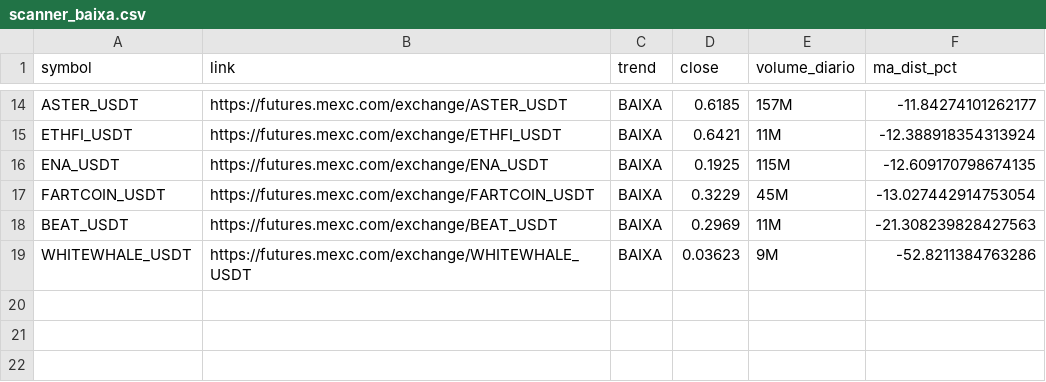
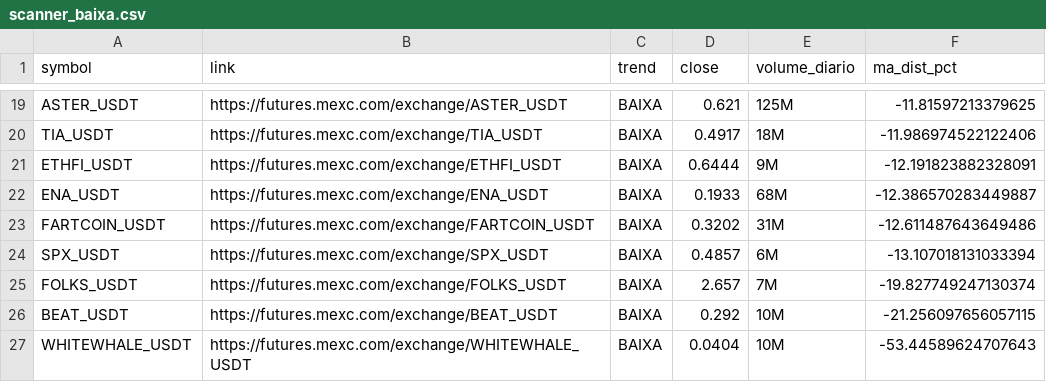
Before and after one commit to gabrielmachadogh/scanner-perps2, a CSV file: results/scanner_baixa.csv, drawn as a sheet; only a part is shown, gaps mark what is left out; addresses are those after the commit; the diff covers the shown part only; the diff names each change by its address in the sheet, - before the commit and + after, or states it on an @@ line.

```diff
--- a/results/scanner_baixa.csv
+++ b/results/scanner_baixa.csv
-D19 (close): 0.6185
+D19 (close): 0.621
-E19 (volume_diario): 157M
+E19 (volume_diario): 125M
-F19 (ma_dist_pct): -11.84274101262177
+F19 (ma_dist_pct): -11.81597213379625
+row 20: TIA_USDT | https://futures.mexc.com/exchange/TIA_USDT | BAIXA | 0.4917 | 18M | -11.986974522122406
-D21 (close): 0.6421
+D21 (close): 0.6444
-E21 (volume_diario): 11M
+E21 (volume_diario): 9M
-F21 (ma_dist_pct): -12.388918354313924
+F21 (ma_dist_pct): -12.191823882328091
-D22 (close): 0.1925
+D22 (close): 0.1933
-E22 (volume_diario): 115M
+E22 (volume_diario): 68M
-F22 (ma_dist_pct): -12.609170798674135
+F22 (ma_dist_pct): -12.386570283449887
-D23 (close): 0.3229
+D23 (close): 0.3202
-E23 (volume_diario): 45M
+E23 (volume_diario): 31M
-F23 (ma_dist_pct): -13.027442914753054
+F23 (ma_dist_pct): -12.611487643649486
+row 24: SPX_USDT | https://futures.mexc.com/exchange/SPX_USDT | BAIXA | 0.4857 | 6M | -13.107018131033394
+row 25: FOLKS_USDT | https://futures.mexc.com/exchange/FOLKS_USDT | BAIXA | 2.657 | 7M | -19.827749247130374
-D26 (close): 0.2969
+D26 (close): 0.292
-E26 (volume_diario): 11M
+E26 (volume_diario): 10M
-F26 (ma_dist_pct): -21.308239828427563
+F26 (ma_dist_pct): -21.256097656057115
-D27 (close): 0.03623
+D27 (close): 0.0404
-E27 (volume_diario): 9M
+E27 (volume_diario): 10M
-F27 (ma_dist_pct): -52.8211384763286
+F27 (ma_dist_pct): -53.44589624707643
```
Also changed, not shown: 12 added rows, 7 removed rows and 15 edited cells elsewhere in this file, results/scanner_alta.csv, results/scanner_resultado_completo.csv, 3 other files.
